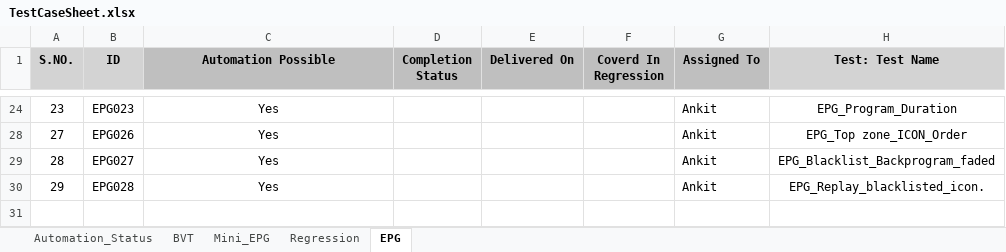
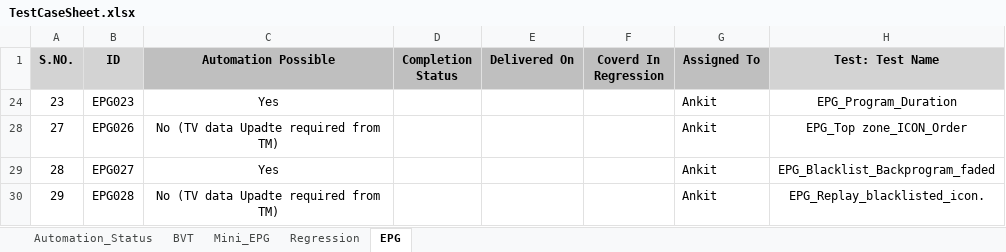
Before and after one commit to Ankit9568/HTML-Selenium, an Excel workbook: TestCases/TestCaseSheet.xlsx, sheet EPG, drawn as a sheet; only a part is shown, gaps mark what is left out; values as stored, in another font and other column widths than the file's, no borders; charts and pictures not drawn; the diff covers the shown part only; the diff names each change by its address in the sheet, - before the commit and + after, or states it on an @@ line.

```diff
--- a/TestCases/TestCaseSheet.xlsx (sheet EPG)
+++ b/TestCases/TestCaseSheet.xlsx (sheet EPG)
-C28 (Automation Possible): Yes
+C28 (Automation Possible): No (TV data Upadte required from TM)
-C30 (Automation Possible): Yes
+C30 (Automation Possible): No (TV data Upadte required from TM)
```
Also changed, not shown: 1 hidden or unhidden row elsewhere in this sheet, sheet Regression, hidden cells, 11 other files.
